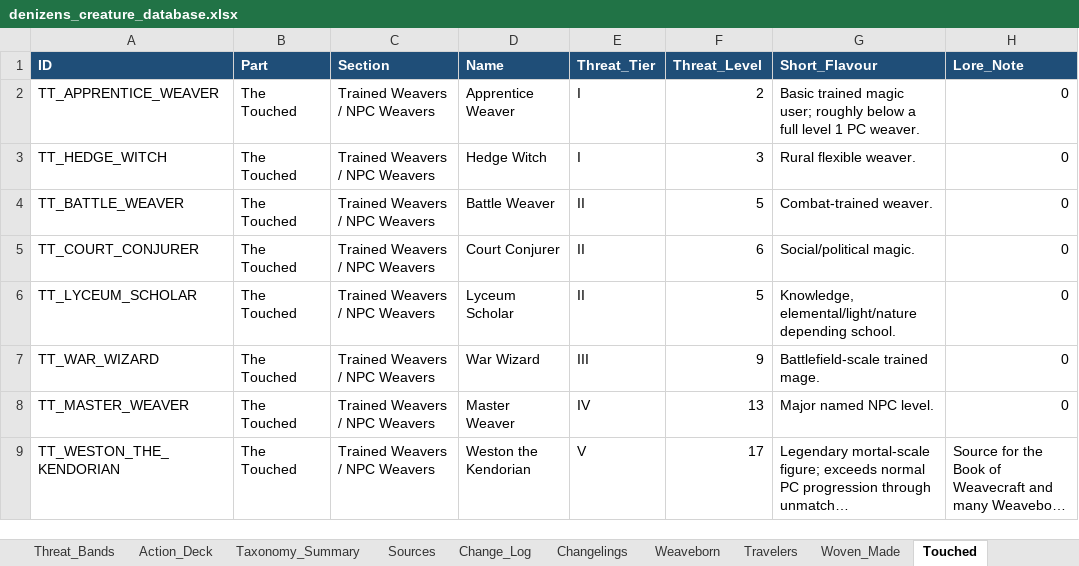
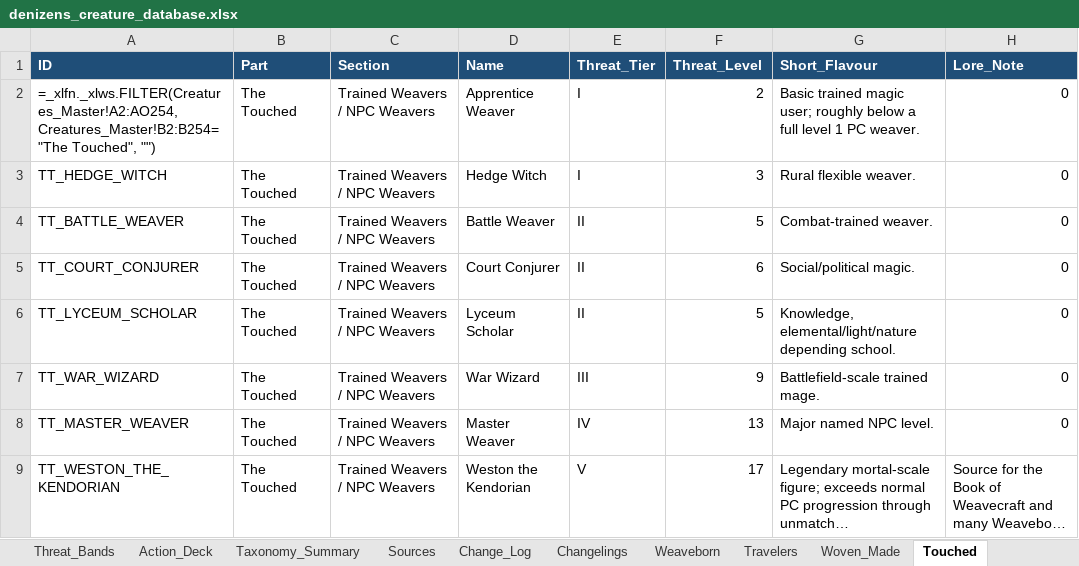
Before and after one commit to frankugh/weavers_of_power, an Excel workbook: data/denizens_creature_database.xlsx, sheet Touched, drawn as a sheet; only a part is shown; long unchanged cells end in …; values as stored, in another font and other column widths than the file's, no borders; formulas without a stored value are shown as written; the diff names each change by its address in the sheet, - before the commit and + after, or states it on an @@ line.

```diff
--- a/data/denizens_creature_database.xlsx (sheet Touched)
+++ b/data/denizens_creature_database.xlsx (sheet Touched)
-A2 (ID): TT_APPRENTICE_WEAVER
+A2 (ID): =_xlfn._xlws.FILTER(Creatures_Master!A2:AO254, Creatures_Master!B2:B254="The Touched", "")
```
Also changed, not shown: sheet Restless_Dead, sheet Creatures_Master, sheet Watchers_Enterer, sheet Woven_Made, sheet Unbidden, sheet Keepers, 3 more sheets, 8 other files.
